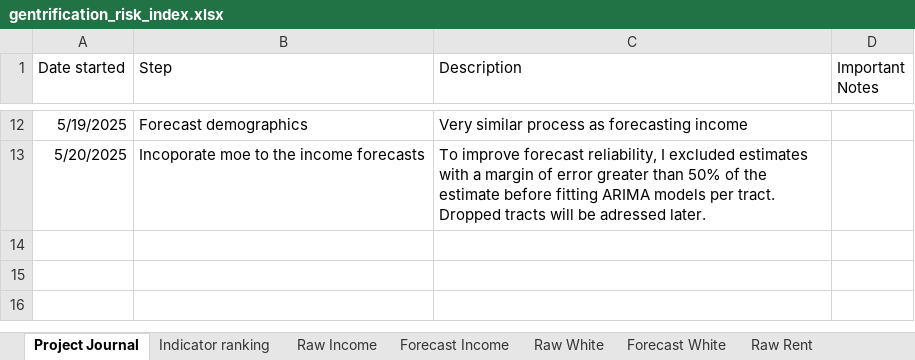
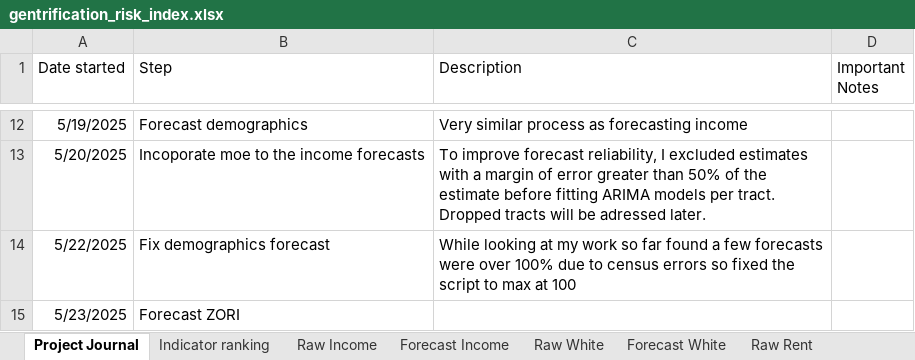
Before and after one commit to Tflaim23/gentrification-risk-index, an Excel workbook: gentrification_risk_index.xlsx, sheet Project Journal, drawn as a sheet; only a part is shown, gaps mark what is left out; values as stored, in another font and other column widths than the file's, no borders; the diff names each change by its address in the sheet, - before the commit and + after, or states it on an @@ line.

Commit message:
ZORI forecast

```diff
--- a/gentrification_risk_index.xlsx (sheet Project Journal)
+++ b/gentrification_risk_index.xlsx (sheet Project Journal)
+row 14: 5/22/2025 | Fix demographics forecast | While looking at my work so far found a few forecasts were over 100% due to census errors so fixed the script to max at 100
+row 15: 5/23/2025 | Forecast ZORI
```
Also changed, not shown: sheet Forecast White, sheet Raw Rent, other sheet tabs, outputs/forecast_percent_white_by_tract.xlsx, 5 other files.
